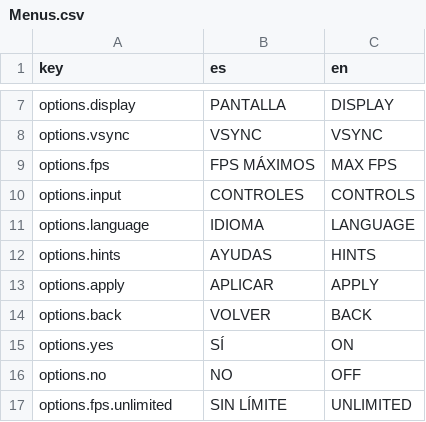
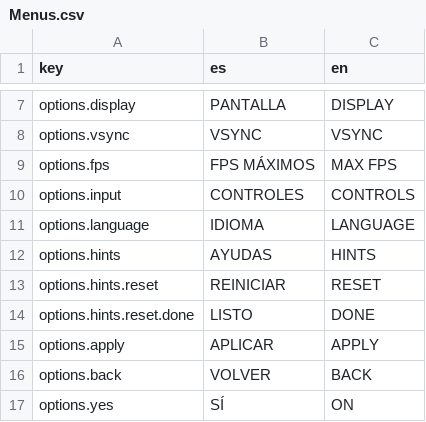
Before and after one commit to SimM20/Project_Parripollo, a CSV file: Assets/Resources/Localization/Menus.csv, drawn as a sheet; only a part is shown, gaps mark what is left out; the shorter side is filled out with more unchanged rows; the diff names each change by its address in the sheet, - before the commit and + after, or states it on an @@ line.

Commit message:
Reiniciar hints

```diff
--- a/Assets/Resources/Localization/Menus.csv
+++ b/Assets/Resources/Localization/Menus.csv
+row 13: options.hints.reset | REINICIAR | RESET
+row 14: options.hints.reset.done | LISTO | DONE
```
Also changed, not shown: 5 other files.
